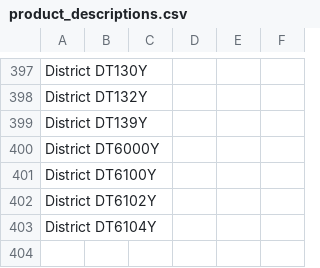
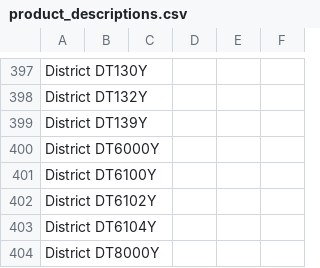
Before and after one commit to Ink-Pusher/Mockup-Creator, a CSV file: product_descriptions.csv, drawn as a sheet; only a part is shown, gaps mark what is left out.

Commit message:
Add District DT8000Y

```diff
--- a/product_descriptions.csv
+++ b/product_descriptions.csv
@@ -403 +403,2 @@ District DT6102Y,,,,,
 District DT6104Y,,,,,
+District DT8000Y,,,,,
```
Also changed, not shown: 12 other files.
